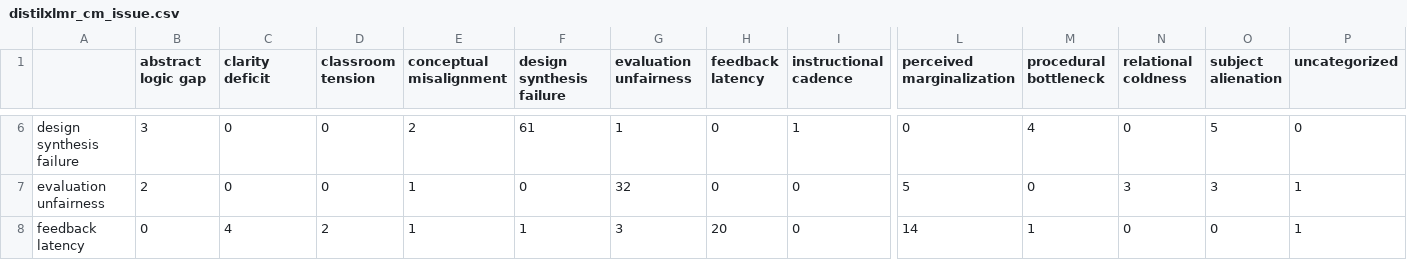
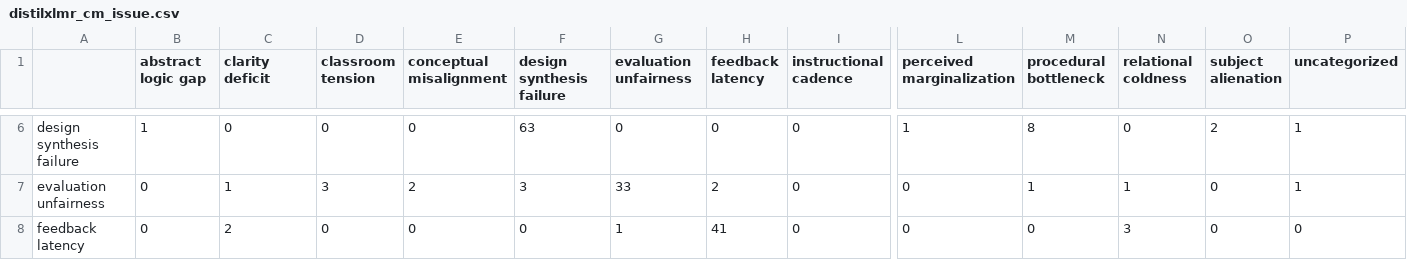
Before and after one commit to francis-villapando/feeana, a CSV file: scripts/training/reports/distilxlmr_cm_issue.csv, drawn as a sheet; only a part is shown, gaps mark what is left out; the diff covers the shown part only; the diff names each change by its address in the sheet, - before the commit and + after, or states it on an @@ line.

```diff
--- a/scripts/training/reports/distilxlmr_cm_issue.csv
+++ b/scripts/training/reports/distilxlmr_cm_issue.csv
-B6 (abstract logic gap): 3
+B6 (abstract logic gap): 1
-E6 (conceptual misalignment): 2
+E6 (conceptual misalignment): 0
-F6 (design synthesis failure): 61
+F6 (design synthesis failure): 63
-G6 (evaluation unfairness): 1
+G6 (evaluation unfairness): 0
-I6 (instructional cadence): 1
+I6 (instructional cadence): 0
-L6 (perceived marginalization): 0
+L6 (perceived marginalization): 1
-M6 (procedural bottleneck): 4
+M6 (procedural bottleneck): 8
-O6 (subject alienation): 5
+O6 (subject alienation): 2
-P6 (uncategorized): 0
+P6 (uncategorized): 1
-B7 (abstract logic gap): 2
+B7 (abstract logic gap): 0
-C7 (clarity deficit): 0
+C7 (clarity deficit): 1
-D7 (classroom tension): 0
+D7 (classroom tension): 3
-E7 (conceptual misalignment): 1
+E7 (conceptual misalignment): 2
-F7 (design synthesis failure): 0
+F7 (design synthesis failure): 3
-G7 (evaluation unfairness): 32
+G7 (evaluation unfairness): 33
-H7 (feedback latency): 0
+H7 (feedback latency): 2
-L7 (perceived marginalization): 5
+L7 (perceived marginalization): 0
-M7 (procedural bottleneck): 0
+M7 (procedural bottleneck): 1
-N7 (relational coldness): 3
+N7 (relational coldness): 1
-O7 (subject alienation): 3
+O7 (subject alienation): 0
-C8 (clarity deficit): 4
+C8 (clarity deficit): 2
-D8 (classroom tension): 2
+D8 (classroom tension): 0
-E8 (conceptual misalignment): 1
+E8 (conceptual misalignment): 0
-F8 (design synthesis failure): 1
+F8 (design synthesis failure): 0
-G8 (evaluation unfairness): 3
+G8 (evaluation unfairness): 1
-H8 (feedback latency): 20
+H8 (feedback latency): 41
-L8 (perceived marginalization): 14
+L8 (perceived marginalization): 0
-M8 (procedural bottleneck): 1
+M8 (procedural bottleneck): 0
-N8 (relational coldness): 0
+N8 (relational coldness): 3
-P8 (uncategorized): 1
+P8 (uncategorized): 0
```
Also changed, not shown: 97 edited cells elsewhere in this file, scripts/training/reports/model_comparison.csv, scripts/training/reports/model_comparison_by_language.csv, 5 other files.
